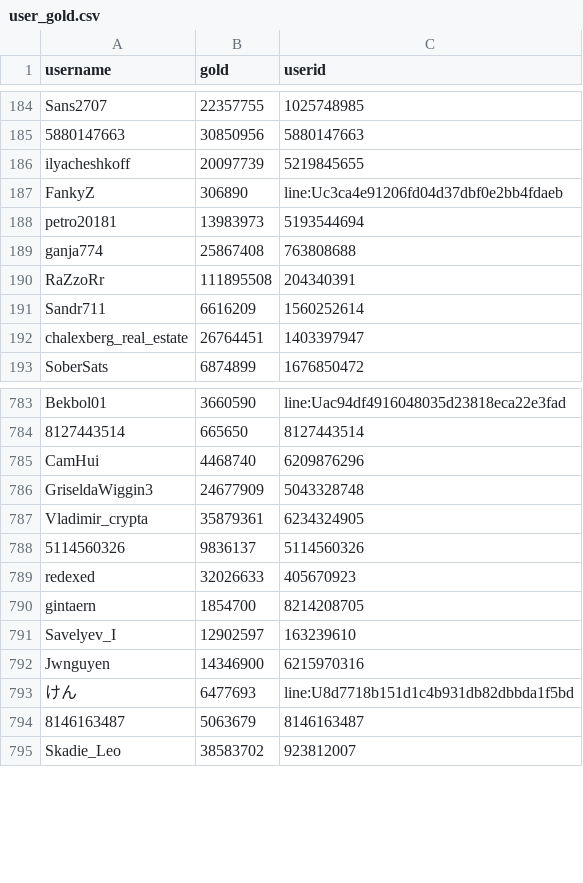
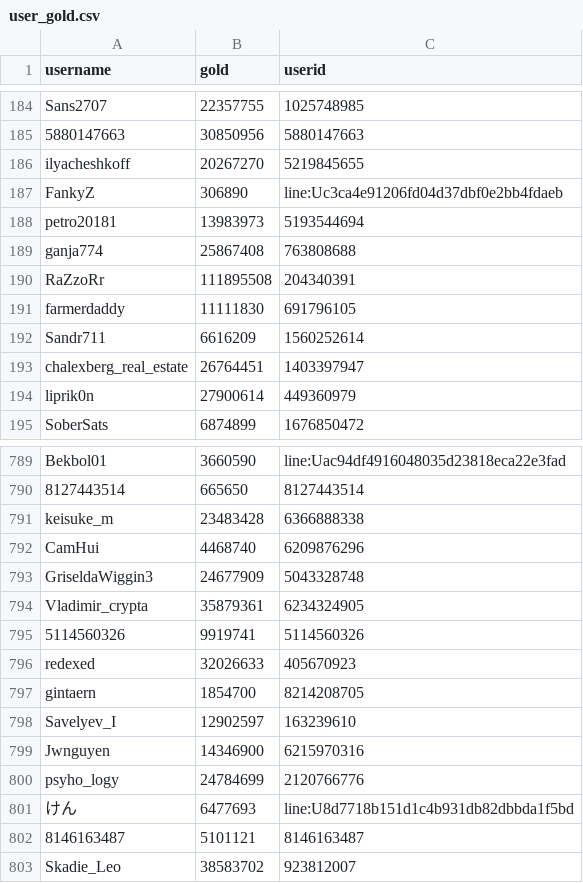
Before and after one commit to a-bormotov/tg_gold_rush, a CSV file: user_gold.csv, drawn as a sheet; only a part is shown, gaps mark what is left out; the diff covers the shown part only.

```diff
--- a/user_gold.csv
+++ b/user_gold.csv
@@ -185,3 +185,3 @@ Sans2707,22357755,1025748985
 5880147663,30850956,5880147663
-ilyacheshkoff,20097739,5219845655
+ilyacheshkoff,20267270,5219845655
 FankyZ,306890,line:Uc3ca4e91206fd04d37dbf0e2bb4fdaeb
@@ -190,4 +190,6 @@ ganja774,25867408,763808688
 RaZzoRr,111895508,204340391
+farmerdaddy,11111830,691796105
 Sandr711,6616209,1560252614
 chalexberg_real_estate,26764451,1403397947
+liprik0n,27900614,449360979
 SoberSats,6874899,1676850472
@@ -784,2 +790,3 @@ Bekbol01,3660590,line:Uac94df4916048035d23818eca22e3fad
 8127443514,665650,8127443514
+keisuke_m,23483428,6366888338
 CamHui,4468740,6209876296
@@ -787,3 +794,3 @@ GriseldaWiggin3,24677909,5043328748
 Vladimir_crypta,35879361,6234324905
-5114560326,9836137,5114560326
+5114560326,9919741,5114560326
 redexed,32026633,405670923
@@ -792,4 +799,5 @@ Savelyev_I,12902597,163239610
 Jwnguyen,14346900,6215970316
+psyho_logy,24784699,2120766776
 けん,6477693,line:U8d7718b151d1c4b931db82dbbda1f5bd
-8146163487,5063679,8146163487
+8146163487,5101121,8146163487
 Skadie_Leo,38583702,923812007
```
Also changed, not shown: 8 added rows and 145 edited cells elsewhere in this file, user_total.csv.
